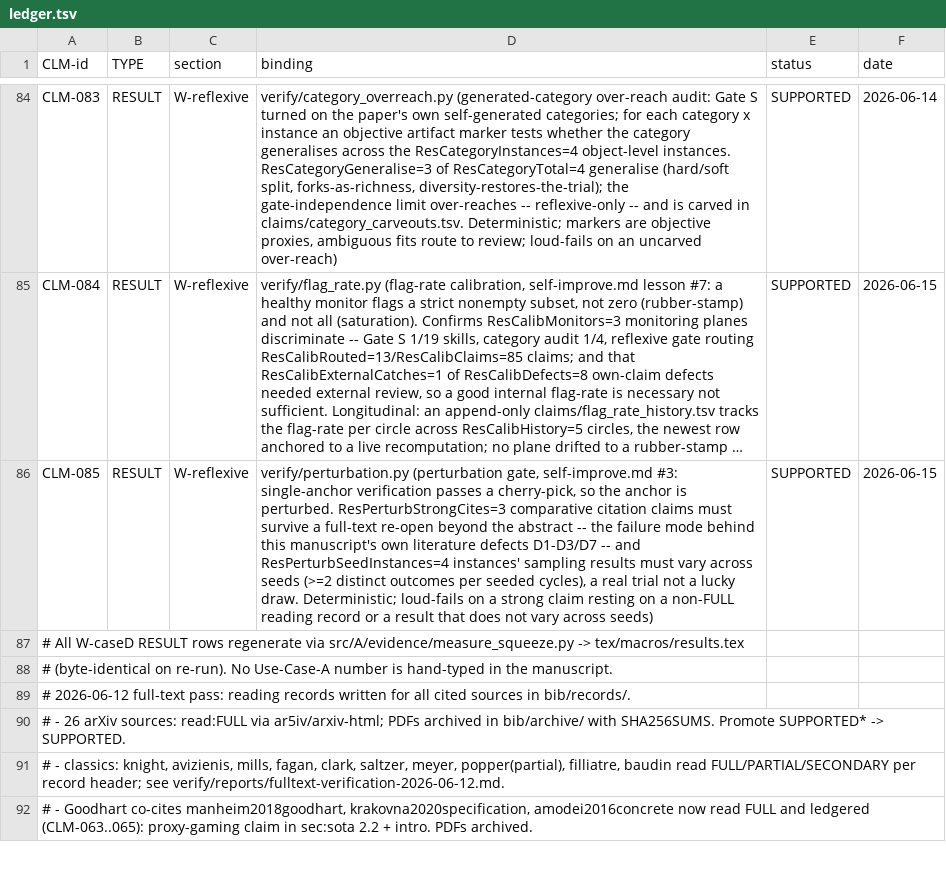
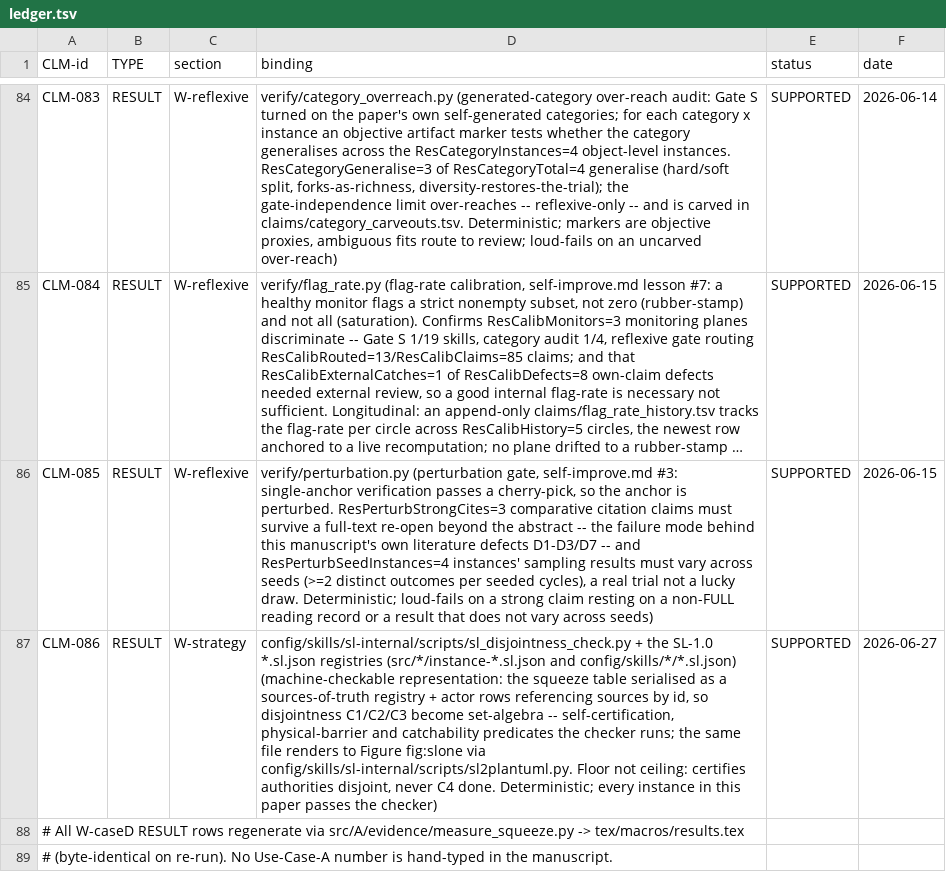
Before and after one commit to canonical/squeeze-loop, a TSV file: claims/ledger.tsv, drawn as a sheet; only a part is shown, gaps mark what is left out; the shorter side is filled out with more unchanged rows; long unchanged cells end in …; the diff names each change by its address in the sheet, - before the commit and + after, or states it on an @@ line.

```diff
--- a/claims/ledger.tsv
+++ b/claims/ledger.tsv
+row 87: CLM-086 | RESULT | W-strategy | config/skills/sl-internal/scripts/sl_disjointness_check.py + the SL-1.0 *.sl.json registries (src/*/instance-*.sl.json and config/skills/*/*.sl.json) (machine-checkable representation: the squeeze table serialised as a sources-of-truth registry + actor rows referencing sources by id, so disjointness C1/C2/C3 become set-algebra -- self-certification, physical-barrier and catchability predicates the checker runs; the same file renders to Figure fig:slone via config/skills/sl-internal/scripts/sl2plantuml.py. Floor not ceiling: certifies authorities disjoint, never C4 done. Deterministic; every instance in this paper passes the checker) | SUPPORTED | 2026-06-27
```
Also changed, not shown: claims/flag_rate_history.tsv, claims/skill_carveouts.tsv, 7 other files.
